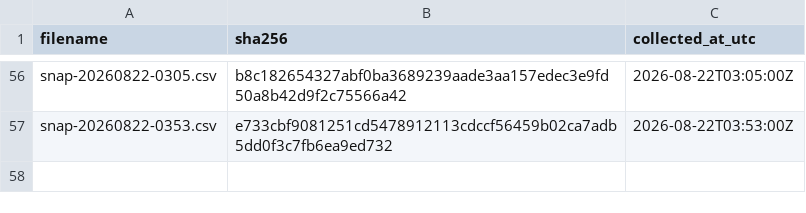
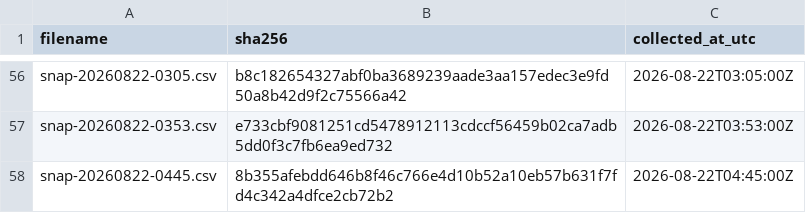
Before and after one commit to twill3c/hodo-hangenki, a CSV file: data/ledger.csv, drawn as a sheet; only a part is shown, gaps mark what is left out; the diff names each change by its address in the sheet, - before the commit and + after, or states it on an @@ line.

```diff
--- a/data/ledger.csv
+++ b/data/ledger.csv
+row 58: snap-20260822-0445.csv | 8b355afebdd646b8f46c766e4d10b52a10eb57b631f7fd4c342a4dfce2cb72b2 | 2026-08-22T04:45:00Z
```
Also changed, not shown: data/processed/lifetimes.csv, 28 other files.
